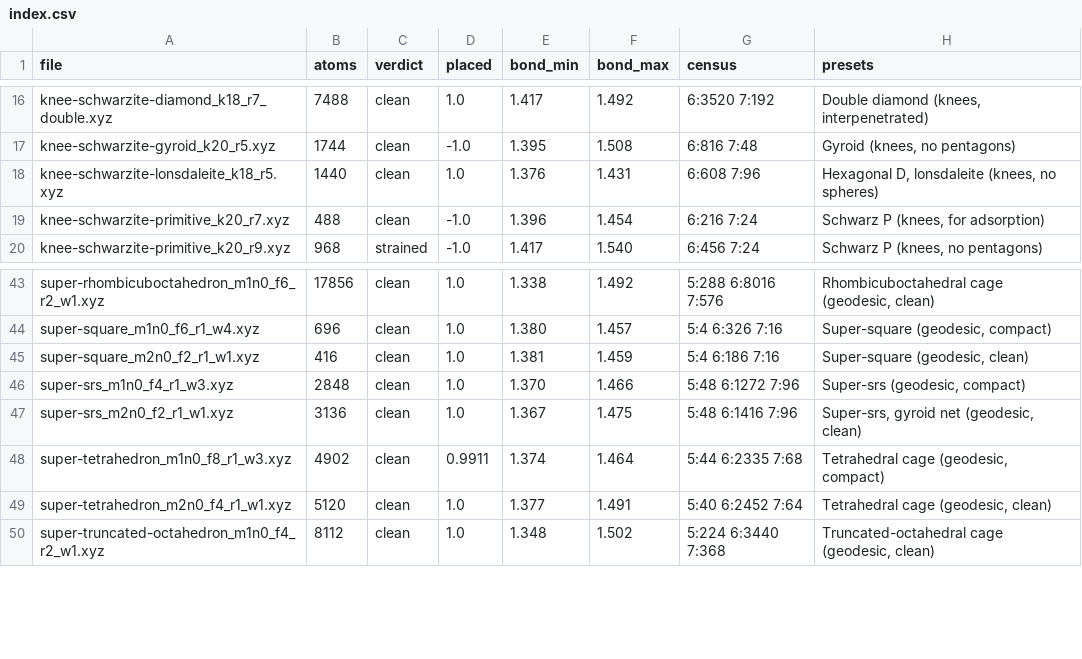
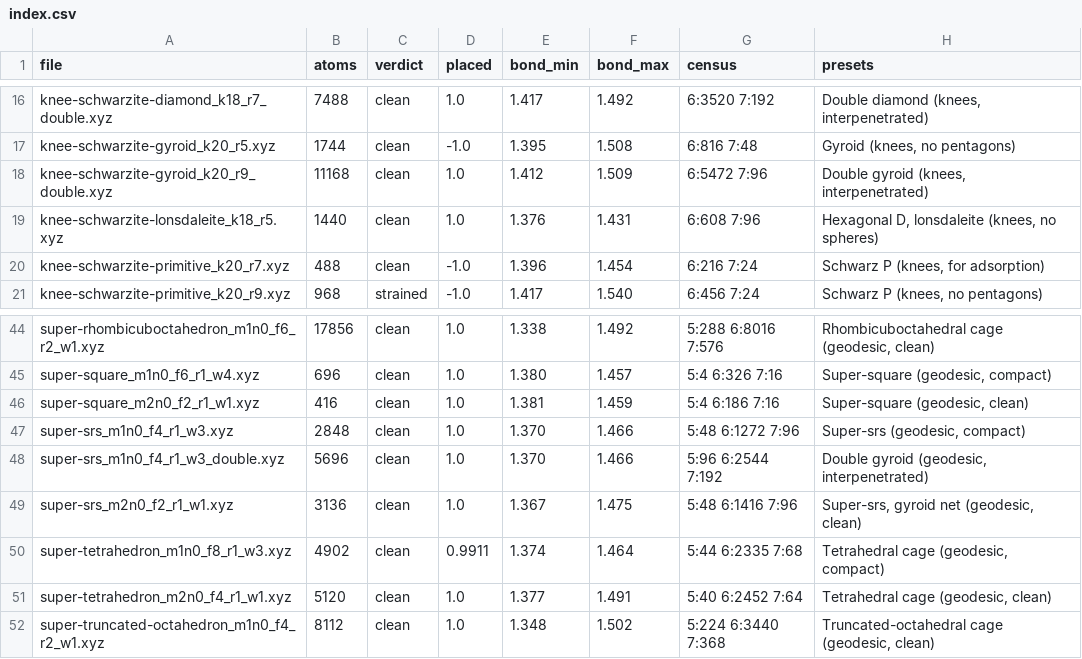
Before and after one commit to jimenelouis808/Cc, a CSV file: catalogo/xyz/index.csv, drawn as a sheet; only a part is shown, gaps mark what is left out; the diff names each change by its address in the sheet, - before the commit and + after, or states it on an @@ line.

```diff
--- a/catalogo/xyz/index.csv
+++ b/catalogo/xyz/index.csv
+row 18: knee-schwarzite-gyroid_k20_r9_double.xyz | 11168 | clean | 1.0 | 1.412 | 1.509 | 6:5472 7:96 | Double gyroid (knees, interpenetrated)
+row 48: super-srs_m1n0_f4_r1_w3_double.xyz | 5696 | clean | 1.0 | 1.370 | 1.466 | 5:96 6:2544 7:192 | Double gyroid (geodesic, interpenetrated)
```
Also changed, not shown: 2 other files.
